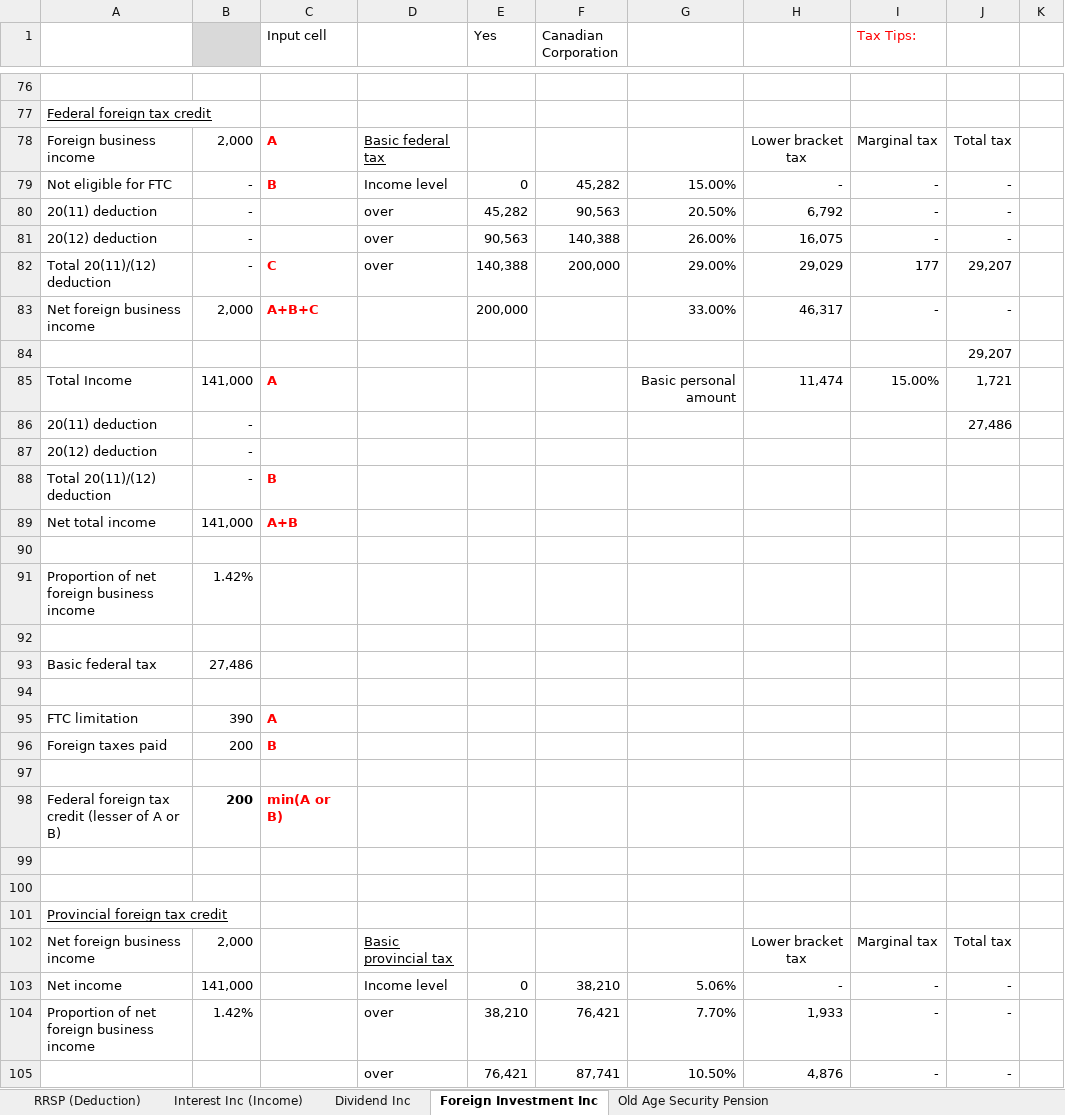
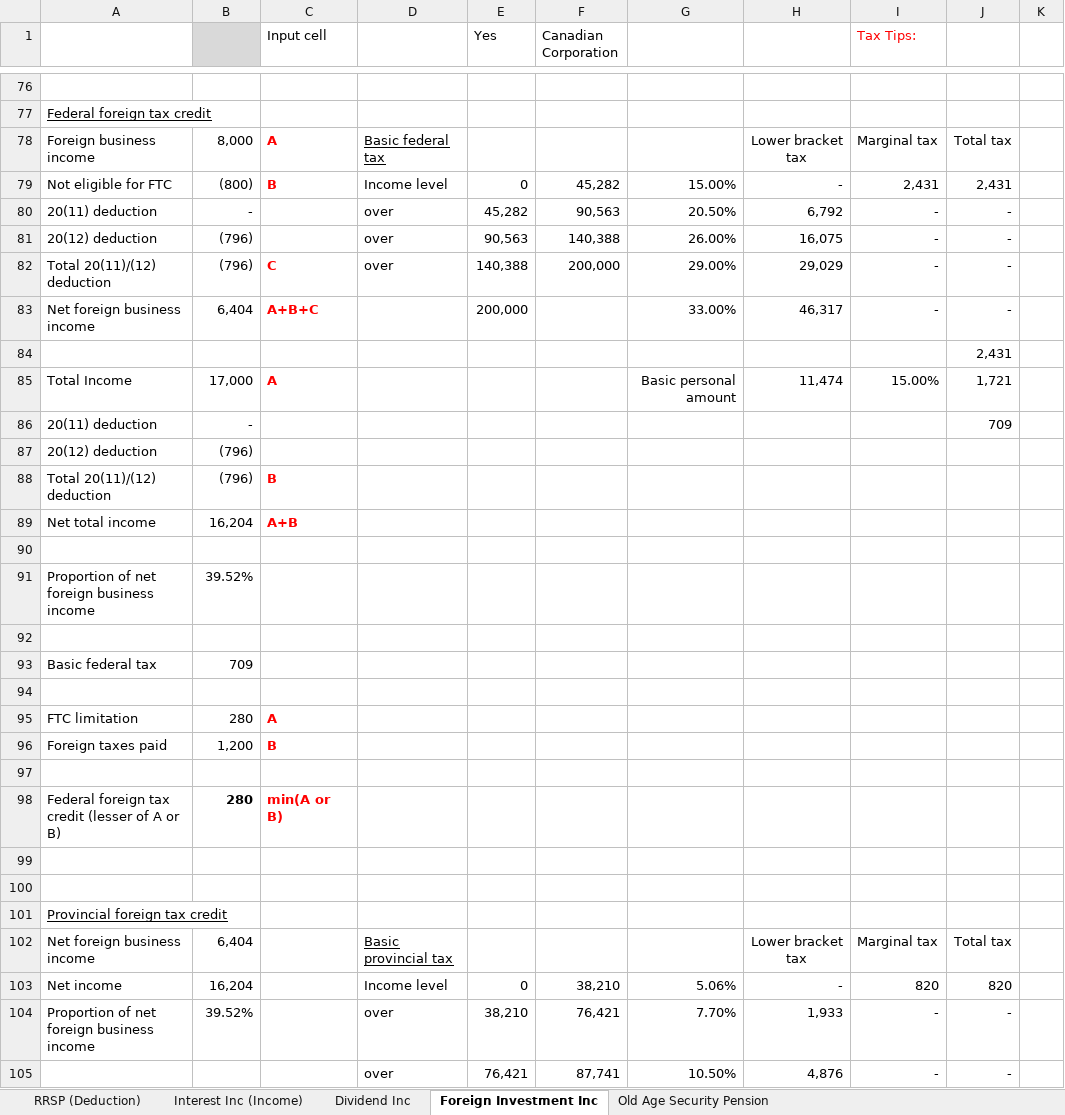
Before and after one commit to lalaphoon/TaxCalculator, an Excel workbook: Formulars/TaxPro/British Columbia/iOS app (excel formula) - BC.xlsx, sheet Foreign Investment Inc, drawn as a sheet; only a part is shown, gaps mark what is left out; values as stored, in another font and other column widths than the file's, no borders; the diff covers the shown part only; the diff names each change by its address in the sheet, - before the commit and + after, or states it on an @@ line.

Commit message:
:sparkles: Added foreign investment income for British Columbia

```diff
--- a/Formulars/TaxPro/British Columbia/iOS app (excel formula) - BC.xlsx (sheet Foreign Investment Inc)
+++ b/Formulars/TaxPro/British Columbia/iOS app (excel formula) - BC.xlsx (sheet Foreign Investment Inc)
-B78: 2,000
+B78: 8,000
-B79: -
+B79: (800)
-I79 (Tax Tips:): -
+I79 (Tax Tips:): 2,431
-J79: -
+J79: 2,431
-B81:B82: -
+B81:B82: (796)
-I82 (Tax Tips:): 177
+I82 (Tax Tips:): -
-J82: 29,207
+J82: -
-B83: 2,000
+B83: 6,404
-J84: 29,207
+J84: 2,431
-B85: 141,000
+B85: 17,000
-J86: 27,486
+J86: 709
-B87:B88: -
+B87:B88: (796)
-B89: 141,000
+B89: 16,204
-B91: 1.42%
+B91: 39.52%
-B93: 27,486
+B93: 709
-B95: 390
+B95: 280
-B96: 200
+B96: 1,200
-B98: 200
+B98: 280
-B102: 2,000
+B102: 6,404
-B103: 141,000
+B103: 16,204
-I103 (Tax Tips:): -
+I103 (Tax Tips:): 820
-J103: -
+J103: 820
-B104: 1.42%
+B104: 39.52%
```
Also changed, not shown: 15 added rows, 15 removed rows, 2 moved rows and 41 edited cells elsewhere in this sheet, sheet Dividend Inc, formulas that keep their value, 3 other files.
